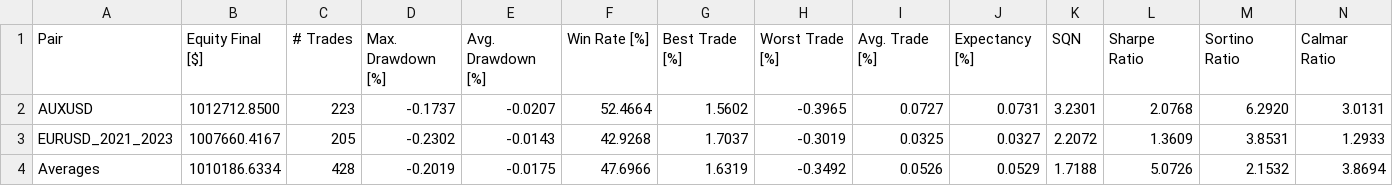
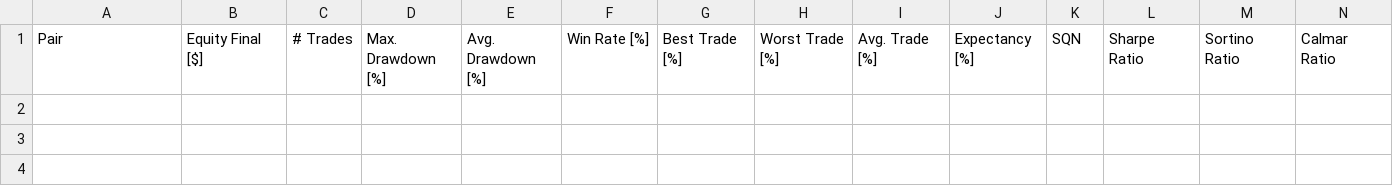
Before and after one commit to d3nnis2001/PIES, a CSV file: results_lists/list2.csv, drawn as a sheet; only a part is shown; rows hold the shown columns only; the diff names each change by its address in the sheet, - before the commit and + after, or states it on an @@ line.

```diff
--- a/results_lists/list2.csv
+++ b/results_lists/list2.csv
-row 2: AUXUSD | 1012712.8500 | 223 | -0.1737 | -0.0207 | 52.4664 | 1.5602 | -0.3965 | 0.0727 | 0.0731 | 3.2301 | 2.0768 | 6.2920 | 3.0131
-row 3: EURUSD_2021_2023 | 1007660.4167 | 205 | -0.2302 | -0.0143 | 42.9268 | 1.7037 | -0.3019 | 0.0325 | 0.0327 | 2.2072 | 1.3609 | 3.8531 | 1.2933
-row 4: Averages | 1010186.6334 | 428 | -0.2019 | -0.0175 | 47.6966 | 1.6319 | -0.3492 | 0.0526 | 0.0529 | 1.7188 | 5.0726 | 2.1532 | 3.8694
```
Also changed, not shown: 6 other files.
